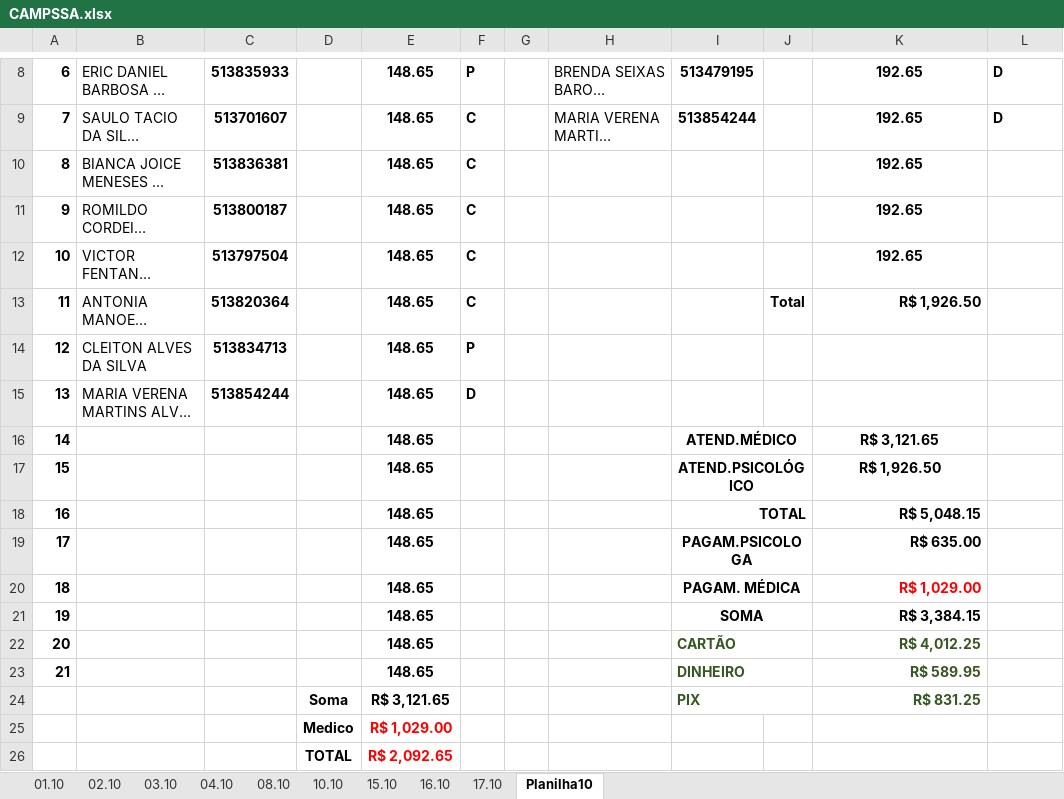
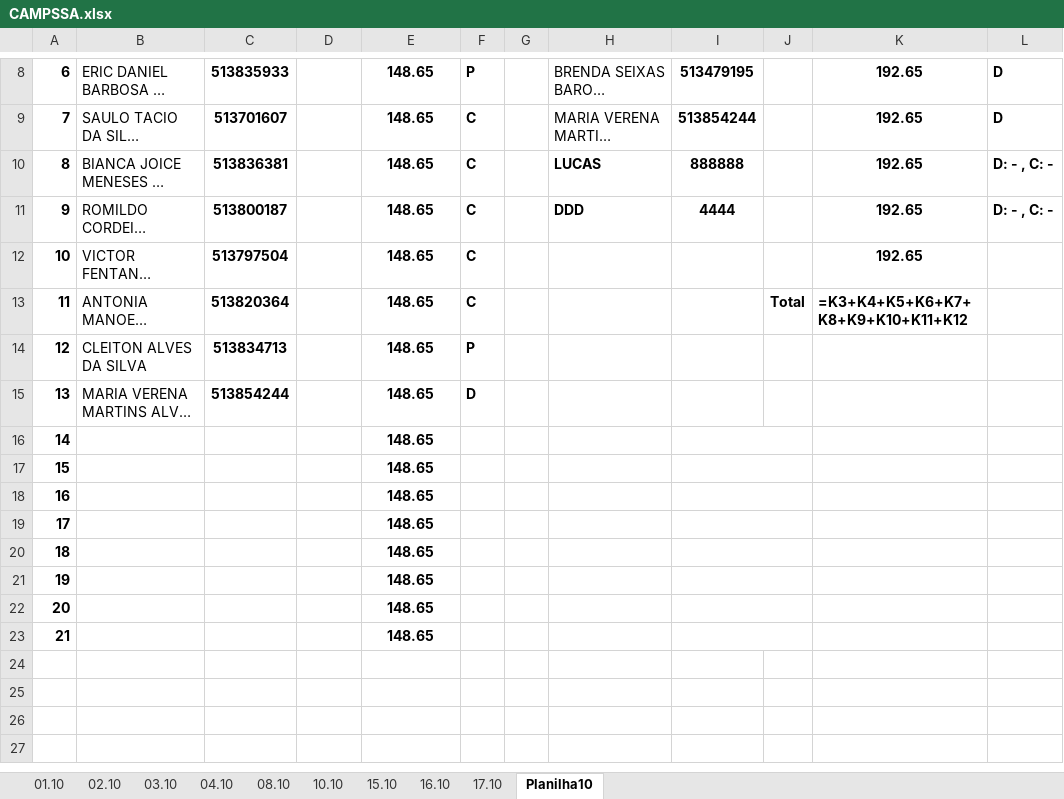
Before and after one commit to Lucaascf/Projeto-Detran, an Excel workbook: CAMPSSA.xlsx, sheet Planilha10, drawn as a sheet; only a part is shown, gaps mark what is left out; long unchanged cells end in …; values as stored, in another font and other column widths than the file's, no borders; formulas without a stored value are shown as written; removed rows and columns are numbered as before the commit, all else as after; the diff names each change by its address in the sheet, - before the commit and + after, or states it on an @@ line.

```diff
--- a/CAMPSSA.xlsx (sheet Planilha10)
+++ b/CAMPSSA.xlsx (sheet Planilha10)
-H10: (empty)
+H10: LUCAS
-I10: (empty)
+I10: 888888
-L10:L11: (empty)
+L10:L11: D: - , C: -
-H11: (empty)
+H11: DDD
-I11: (empty)
+I11: 4444
-K13: R$ 1,926.50
+K13: =K3+K4+K5+K6+K7+K8+K9+K10+K11+K12
-row 16: 14 |  |  |  | 148.65 |  |  |  | ATEND.MÉDICO |  | R$ 3,121.65
-row 17: 15 |  |  |  | 148.65 |  |  |  | ATEND.PSICOLÓGICO |  | R$ 1,926.50
-row 18: 16 |  |  |  | 148.65 |  |  |  | TOTAL |  | R$ 5,048.15
-row 19: 17 |  |  |  | 148.65 |  |  |  | PAGAM.PSICOLOGA |  | R$ 635.00
-row 20: 18 |  |  |  | 148.65 |  |  |  | PAGAM. MÉDICA |  | R$ 1,029.00
-row 21: 19 |  |  |  | 148.65 |  |  |  | SOMA |  | R$ 3,384.15
-row 22: 20 |  |  |  | 148.65 |  |  |  | CARTÃO |  | R$ 4,012.25
-row 23: 21 |  |  |  | 148.65 |  |  |  | DINHEIRO |  | R$ 589.95
-row 24:  |  |  | Soma | R$ 3,121.65 |  |  |  | PIX |  | R$ 831.25
-row 25:  |  |  | Medico | R$ 1,029.00
-row 26:  |  |  | TOTAL | R$ 2,092.65
+row 16: 14 |  |  |  | 148.65
+row 17: 15 |  |  |  | 148.65
+row 18: 16 |  |  |  | 148.65
+row 19: 17 |  |  |  | 148.65
+row 20: 18 |  |  |  | 148.65
+row 21: 19 |  |  |  | 148.65
+row 22: 20 |  |  |  | 148.65
+row 23: 21 |  |  |  | 148.65
```
Also changed, not shown: sheet 08.10, sheet 15.10, sheet 10.10, sheet 03.10, sheet 16.10, sheet 02.10, 2 more sheets, 2 other files.
